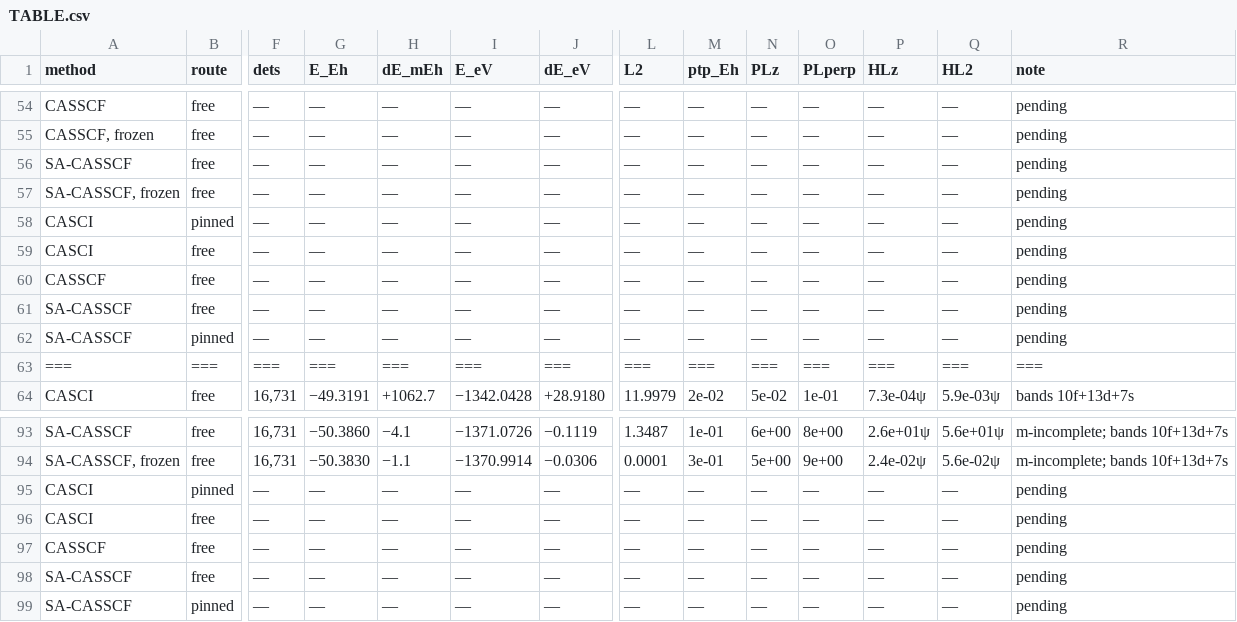
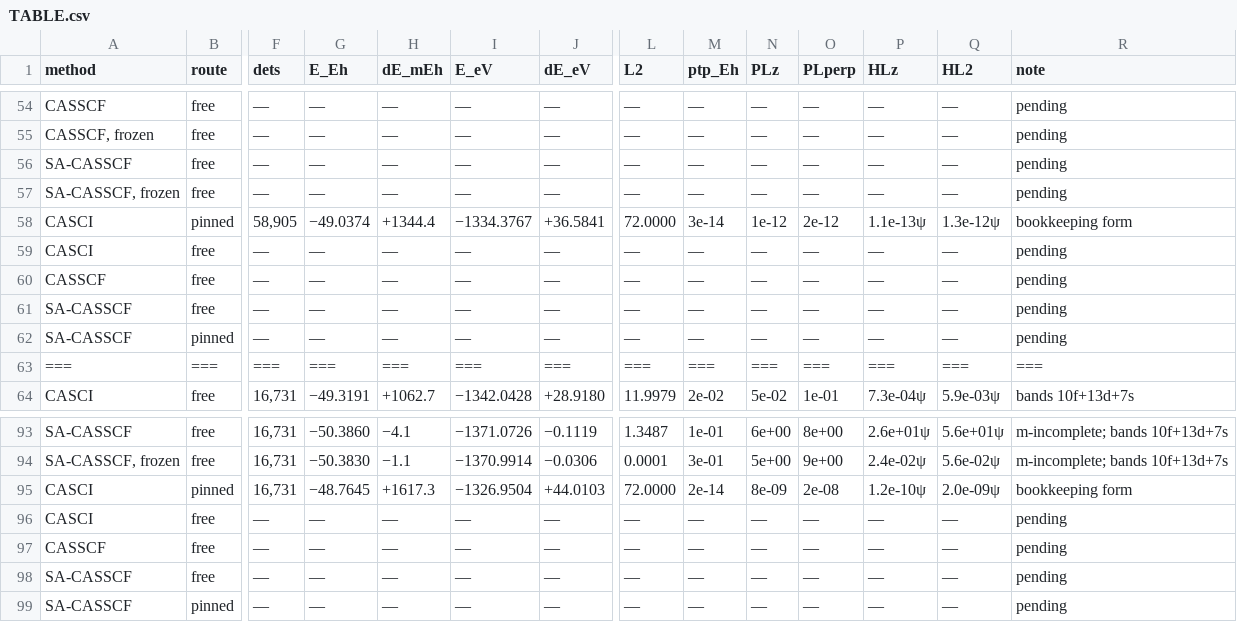
Before and after one commit to KashpurovichYuri/AtomPy, a CSV file: elements/U14e/TABLE.csv, drawn as a sheet; only a part is shown, gaps mark what is left out; the diff names each change by its address in the sheet, - before the commit and + after, or states it on an @@ line.

Commit message:
The lane payloads render -- the pinned legs' stored runs leave pending
THE FINDING: Ti/Sc's tables rendered their pinned lane legs as
'pending' -- but the legs RAN (ticket 32's route wave) and sit in
the stores: the renderer's row gate read only the free cells'
payload shapes (e_ground/energies_pyscf), and the lane payloads
carry total (the TERM total -- component mean + the core
bookkeeping).  A stored leg rendering 'pending' is the render
contract's divergence ('the table and its source cannot diverge')
-- every other piece of the lane rendering already existed (_e0
reads total, the .lane core suffix, the bookkeeping-form note,
l2_text's component-range form); the gate was the one gap.

THE FIX: the gate reads all three payload shapes.  Re-rendered:
Ti 4 -> 0 pending, Sc 4 -> 0, the twins 54 -> 51 (their three
stored pinned legs render; the 51 remaining are genuinely unrun
optimizer rows), U14e 26 -> 24 (the pinned CI lane legs render --
-49.0374 at the lane bookkeeping form, <L2> 72.0000 exact; the 24
remaining = 8 unrun lane legs + 16 optimizer rows).

The newly-visible rows read honestly: the pinned CI components
SCRAMBLE where they must (Ti 3d: <L2> 6.0-30.0 -- the D2h blocks'
split components; the range form is l2_text's own), the commutator
columns carry the psi-residual form where the dense budget
refuses.

```diff
--- a/elements/U14e/TABLE.csv
+++ b/elements/U14e/TABLE.csv
-F58 (dets): —
+F58 (dets): 58,905
-G58 (E_Eh): —
+G58 (E_Eh): −49.0374
-H58 (dE_mEh): —
+H58 (dE_mEh): +1344.4
-I58 (E_eV): —
+I58 (E_eV): −1334.3767
-J58 (dE_eV): —
+J58 (dE_eV): +36.5841
-L58 (L2): —
+L58 (L2): 72.0000
-M58 (ptp_Eh): —
+M58 (ptp_Eh): 3e-14
-N58 (PLz): —
+N58 (PLz): 1e-12
-O58 (PLperp): —
+O58 (PLperp): 2e-12
-P58 (HLz): —
+P58 (HLz): 1.1e-13ψ
-Q58 (HL2): —
+Q58 (HL2): 1.3e-12ψ
-R58 (note): pending
+R58 (note): bookkeeping form
-F95 (dets): —
+F95 (dets): 16,731
-G95 (E_Eh): —
+G95 (E_Eh): −48.7645
-H95 (dE_mEh): —
+H95 (dE_mEh): +1617.3
-I95 (E_eV): —
+I95 (E_eV): −1326.9504
-J95 (dE_eV): —
+J95 (dE_eV): +44.0103
-L95 (L2): —
+L95 (L2): 72.0000
-M95 (ptp_Eh): —
+M95 (ptp_Eh): 2e-14
-N95 (PLz): —
+N95 (PLz): 8e-09
-O95 (PLperp): —
+O95 (PLperp): 2e-08
-P95 (HLz): —
+P95 (HLz): 1.2e-10ψ
-Q95 (HL2): —
+Q95 (HL2): 2.0e-09ψ
-R95 (note): pending
+R95 (note): bookkeeping form
```
Also changed, not shown: elements/Sc-unc/TABLE.csv, elements/Sc/TABLE.csv, 8 other files.
